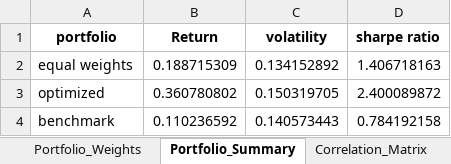
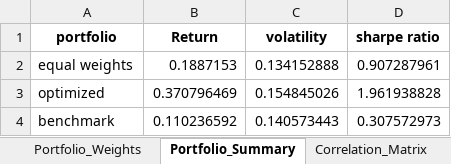
Before and after one commit to shreyas-auti/Portfolio-Risk-Optimization-Performance-Analytics, an Excel workbook: Portfolio_Analysis.xlsx, sheet Portfolio_Summary, drawn as a sheet; values as stored, in another font and other column widths than the file's, no borders; the diff names each change by its address in the sheet, - before the commit and + after, or states it on an @@ line.

```diff
--- a/Portfolio_Analysis.xlsx (sheet Portfolio_Summary)
+++ b/Portfolio_Analysis.xlsx (sheet Portfolio_Summary)
-B2 (Return): 0.188715309
+B2 (Return): 0.1887153
-C2 (volatility): 0.134152892
+C2 (volatility): 0.134152888
-D2 (sharpe ratio): 1.406718163
+D2 (sharpe ratio): 0.907287961
-B3 (Return): 0.360780802
+B3 (Return): 0.370796469
-C3 (volatility): 0.150319705
+C3 (volatility): 0.154845026
-D3 (sharpe ratio): 2.400089872
+D3 (sharpe ratio): 1.961938828
-D4 (sharpe ratio): 0.784192158
+D4 (sharpe ratio): 0.307572973
```
Also changed, not shown: sheet Portfolio_Daily_Returns, sheet Returns, sheet Prices, sheet Correlation_Matrix, sheet Risk_Contributions, sheet Portfolio_Weights, 5 other files.
